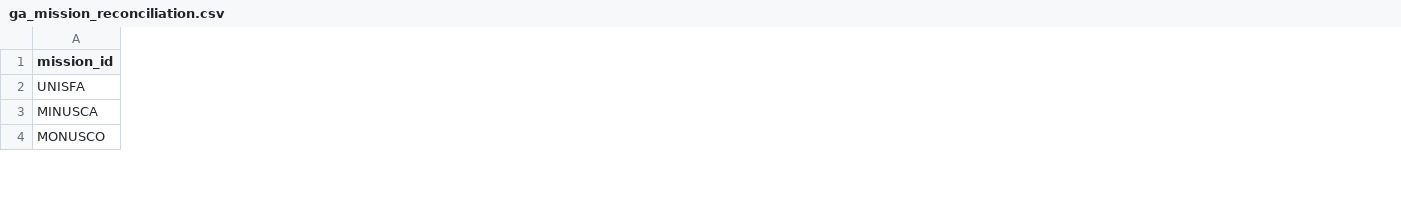
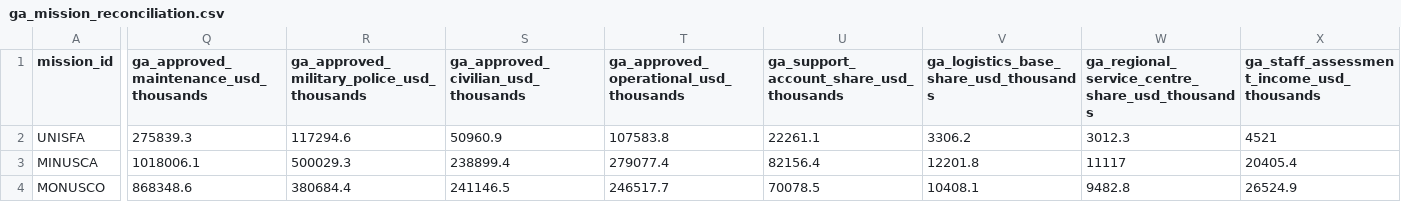
Before and after one commit to LystadJS/UN-Peace-Operations-Efficiency, a CSV file: data/ga_mission_reconciliation.csv, drawn as a sheet; only a part is shown, gaps mark what is left out; the diff covers the shown part only; the diff names each change by its address in the sheet, - before the commit and + after, or states it on an @@ line.

Commit message:
Reconcile six adopted GA appropriations and 11-mission approved resources; record operative audit directives

```diff
--- a/data/ga_mission_reconciliation.csv
+++ b/data/ga_mission_reconciliation.csv
+column Q, rows 1-4: ga_approved_maintenance_usd_thousands | 275839.3 | 1018006.1 | 868348.6
+column R, rows 1-4: ga_approved_military_police_usd_thousands | 117294.6 | 500029.3 | 380684.4
+column S, rows 1-4: ga_approved_civilian_usd_thousands | 50960.9 | 238899.4 | 241146.5
+column T, rows 1-4: ga_approved_operational_usd_thousands | 107583.8 | 279077.4 | 246517.7
+column U, rows 1-4: ga_support_account_share_usd_thousands | 22261.1 | 82156.4 | 70078.5
+column V, rows 1-4: ga_logistics_base_share_usd_thousands | 3306.2 | 12201.8 | 10408.1
+column W, rows 1-4: ga_regional_service_centre_share_usd_thousands | 3012.3 | 11117 | 9482.8
+column X, rows 1-4: ga_staff_assessment_income_usd_thousands | 4521 | 20405.4 | 26524.9
```
Also changed, not shown: 6 added columns and 30 edited cells elsewhere in this file, data/candidate_validation.csv, data/mission_budget_register.csv, 7 other files.
